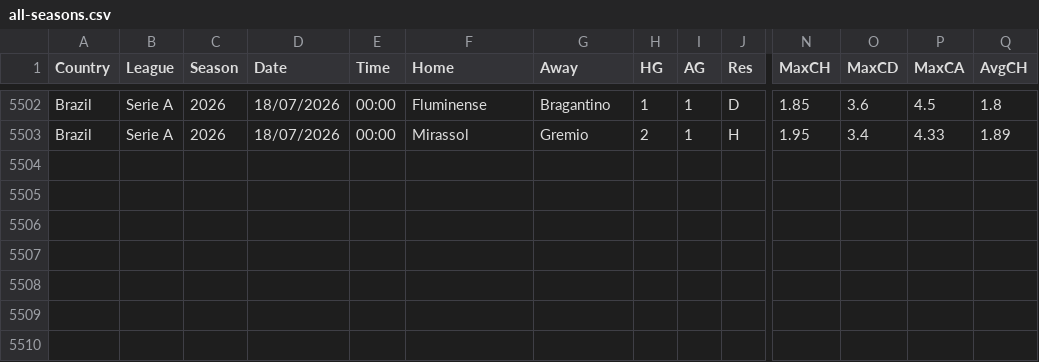
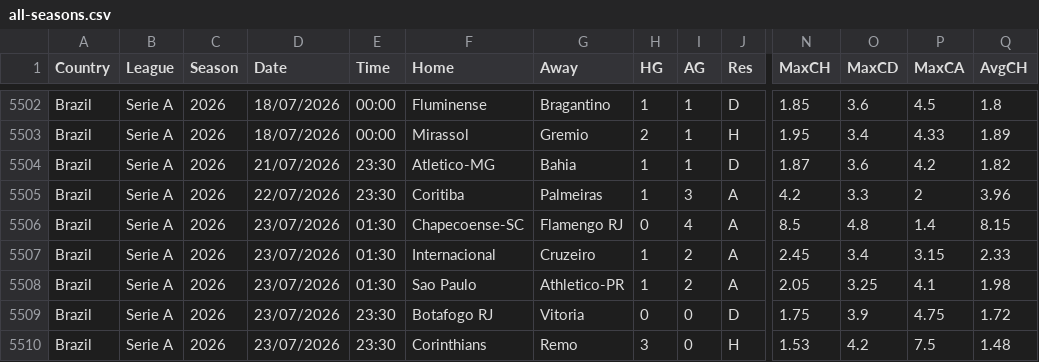
Before and after one commit to huhao930422-debug/football-odds-mirror, a CSV file: data/brazil/all-seasons.csv, drawn as a sheet; only a part is shown, gaps mark what is left out; rows hold the shown columns only; the diff names each change by its address in the sheet, - before the commit and + after, or states it on an @@ line.

```diff
--- a/data/brazil/all-seasons.csv
+++ b/data/brazil/all-seasons.csv
+row 5504: Brazil | Serie A | 2026 | 21/07/2026 | 23:30 | Atletico-MG | Bahia | 1 | 1 | D | 1.87 | 3.6 | 4.2 | 1.82
+row 5505: Brazil | Serie A | 2026 | 22/07/2026 | 23:30 | Coritiba | Palmeiras | 1 | 3 | A | 4.2 | 3.3 | 2 | 3.96
+row 5506: Brazil | Serie A | 2026 | 23/07/2026 | 01:30 | Chapecoense-SC | Flamengo RJ | 0 | 4 | A | 8.5 | 4.8 | 1.4 | 8.15
+row 5507: Brazil | Serie A | 2026 | 23/07/2026 | 01:30 | Internacional | Cruzeiro | 1 | 2 | A | 2.45 | 3.4 | 3.15 | 2.33
+row 5508: Brazil | Serie A | 2026 | 23/07/2026 | 01:30 | Sao Paulo | Athletico-PR | 1 | 2 | A | 2.05 | 3.25 | 4.1 | 1.98
+row 5509: Brazil | Serie A | 2026 | 23/07/2026 | 23:30 | Botafogo RJ | Vitoria | 0 | 0 | D | 1.75 | 3.9 | 4.75 | 1.72
+row 5510: Brazil | Serie A | 2026 | 23/07/2026 | 23:30 | Corinthians | Remo | 3 | 0 | H | 1.53 | 4.2 | 7.5 | 1.48
```
Also changed, not shown: data/norway/all-seasons.csv, data/usa/all-seasons.csv.
